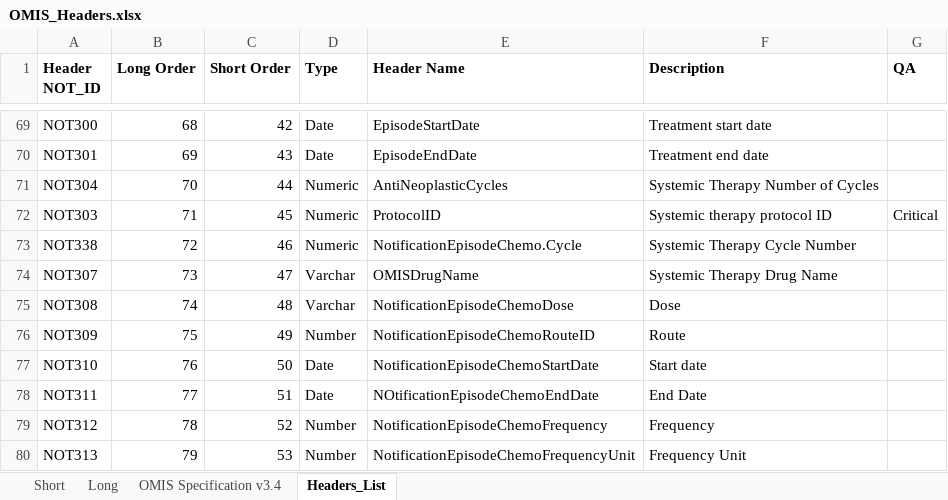
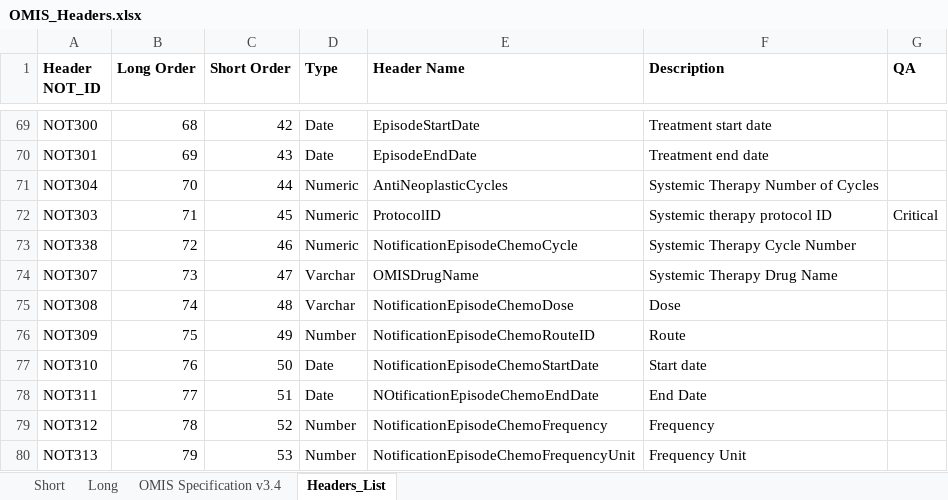
Before and after one commit to jherden84/DataConnect, an Excel workbook: OMIS/Global/OMIS_Headers.xlsx, sheet Headers_List, drawn as a sheet; only a part is shown, gaps mark what is left out; values as stored, in another font and other column widths than the file's, no borders; the diff names each change by its address in the sheet, - before the commit and + after, or states it on an @@ line.

```diff
--- a/OMIS/Global/OMIS_Headers.xlsx (sheet Headers_List)
+++ b/OMIS/Global/OMIS_Headers.xlsx (sheet Headers_List)
-E73 (Header Name): NotificationEpisodeChemo.Cycle
+E73 (Header Name): NotificationEpisodeChemoCycle
```
Also changed, not shown: 6 other files.
